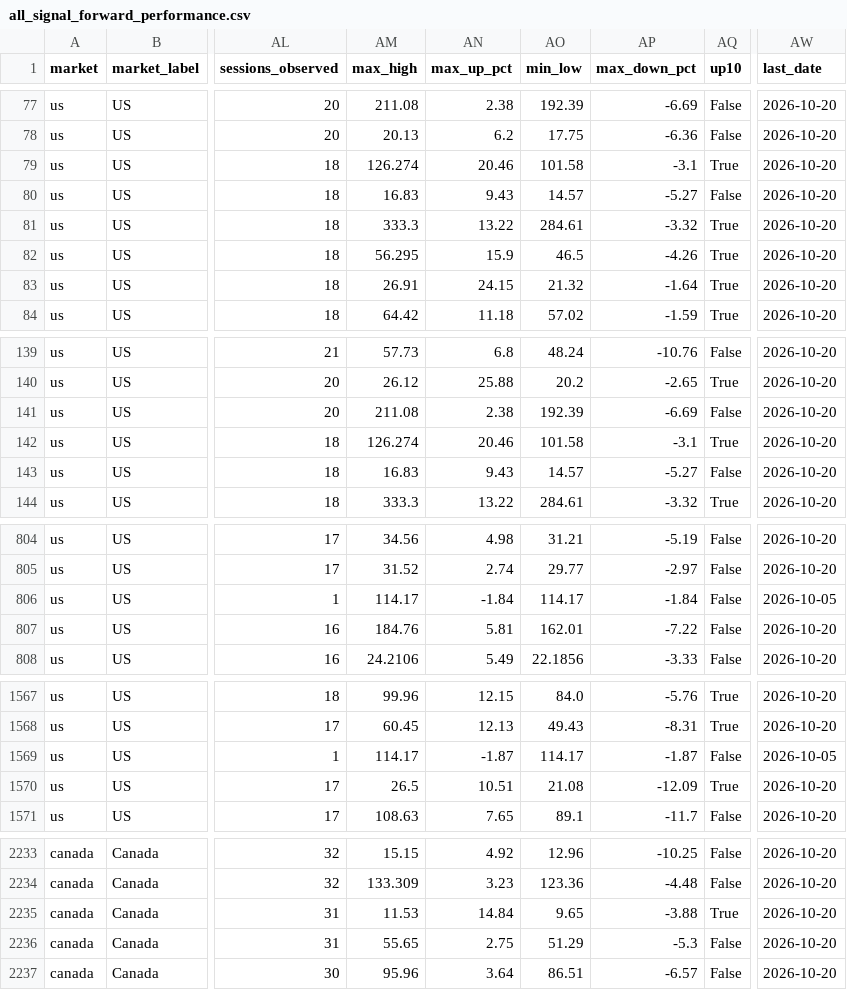
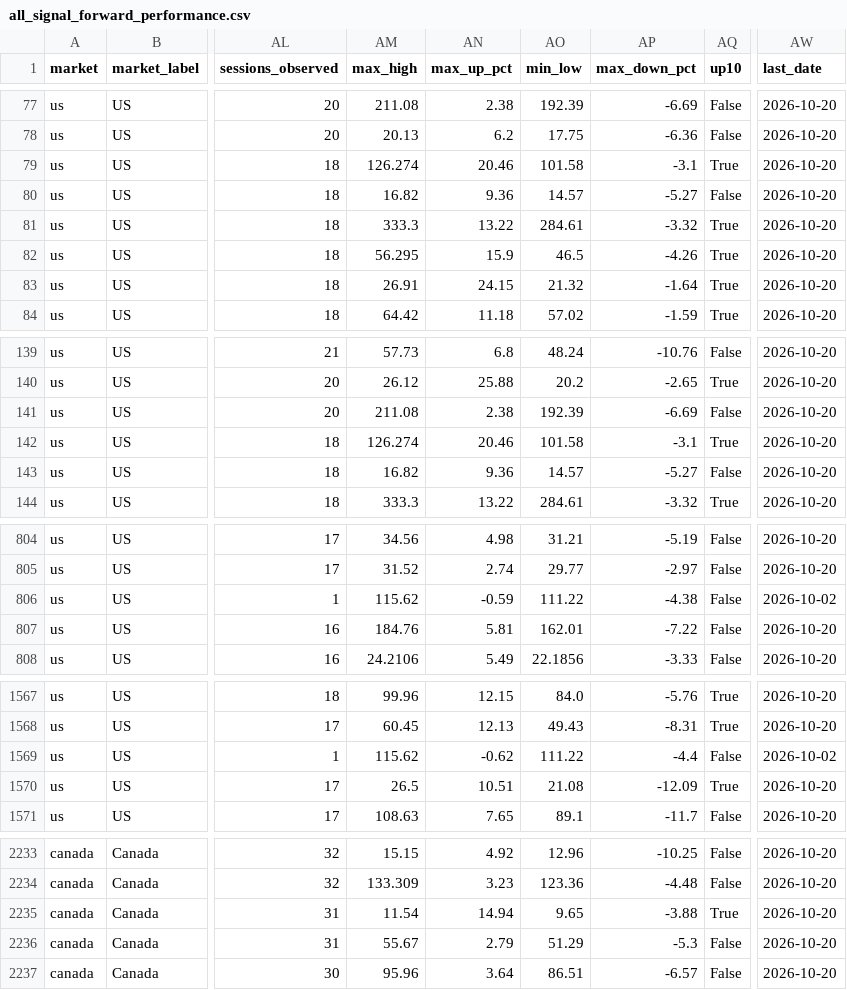
Before and after one commit to fwd5t2g5cw-ops/-daily-market-scanner, a CSV file: latest/six_signal_10pct/all_signal_forward_performance.csv, drawn as a sheet; only a part is shown, gaps mark what is left out; the diff covers the shown part only; the diff names each change by its address in the sheet, - before the commit and + after, or states it on an @@ line.

```diff
--- a/latest/six_signal_10pct/all_signal_forward_performance.csv
+++ b/latest/six_signal_10pct/all_signal_forward_performance.csv
-AM80 (max_high): 16.83
+AM80 (max_high): 16.82
-AN80 (max_up_pct): 9.43
+AN80 (max_up_pct): 9.36
-AM143 (max_high): 16.83
+AM143 (max_high): 16.82
-AN143 (max_up_pct): 9.43
+AN143 (max_up_pct): 9.36
-AM806 (max_high): 114.17
+AM806 (max_high): 115.62
-AN806 (max_up_pct): -1.84
+AN806 (max_up_pct): -0.59
-AO806 (min_low): 114.17
+AO806 (min_low): 111.22
-AP806 (max_down_pct): -1.84
+AP806 (max_down_pct): -4.38
-AW806 (last_date): 2026-10-05
+AW806 (last_date): 2026-10-02
-AM1569 (max_high): 114.17
+AM1569 (max_high): 115.62
-AN1569 (max_up_pct): -1.87
+AN1569 (max_up_pct): -0.62
-AO1569 (min_low): 114.17
+AO1569 (min_low): 111.22
-AP1569 (max_down_pct): -1.87
+AP1569 (max_down_pct): -4.4
-AW1569 (last_date): 2026-10-05
+AW1569 (last_date): 2026-10-02
-AM2235 (max_high): 11.53
+AM2235 (max_high): 11.54
-AN2235 (max_up_pct): 14.84
+AN2235 (max_up_pct): 14.94
-AM2236 (max_high): 55.65
+AM2236 (max_high): 55.67
-AN2236 (max_up_pct): 2.75
+AN2236 (max_up_pct): 2.79
```
Also changed, not shown: 28 edited cells elsewhere in this file, latest/six_signal_10pct/plus_minus_10_hits.csv, 1 other file.
